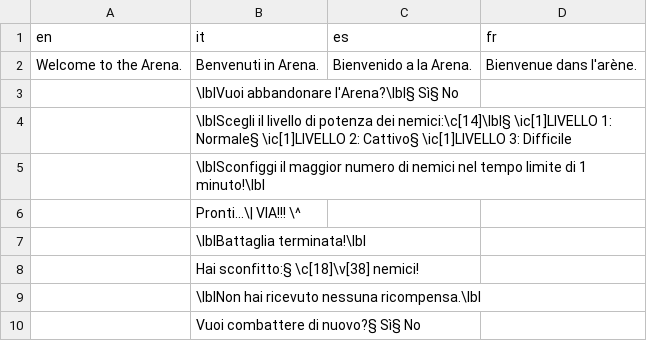
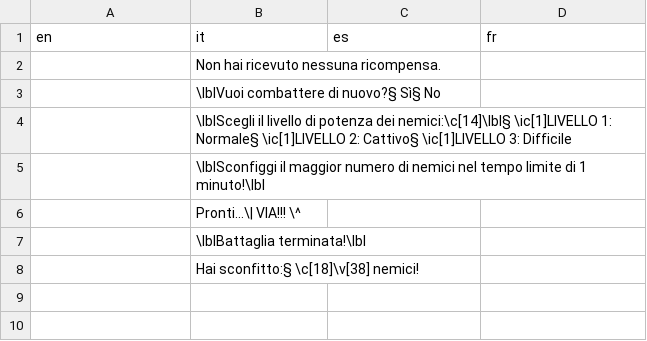
Before and after one commit to stesproject/Locale-oh2, a CSV file: map111.csv, drawn as a sheet.

Commit message:
update arena

```diff
--- a/map111.csv
+++ b/map111.csv
@@ -1,4 +1,4 @@
 en;it;es;fr
-Welcome to the Arena.;Benvenuti in Arena.;Bienvenido a la Arena.;Bienvenue dans l'arène.
-;\lblVuoi abbandonare l'Arena?\lbl§ Sì§ No;;
+;Non hai ricevuto nessuna ricompensa.;;
+;\lblVuoi combattere di nuovo?§ Sì§ No;;
 ;\lblScegli il livello di potenza dei nemici:\c[14]\lbl§ \ic[1]LIVELLO 1: Normale§ \ic[1]LIVELLO 2: Cattivo§ \ic[1]LIVELLO 3: Difficile;;
@@ -8,3 +8 @@ Welcome to the Arena.;Benvenuti in Arena.;Bienvenido a la Arena.;Bienvenue dans
 ;Hai sconfitto:§ \c[18]\v[38] nemici!;;
-;\lblNon hai ricevuto nessuna ricompensa.\lbl;;
-;Vuoi combattere di nuovo?§ Sì§ No;;
```
